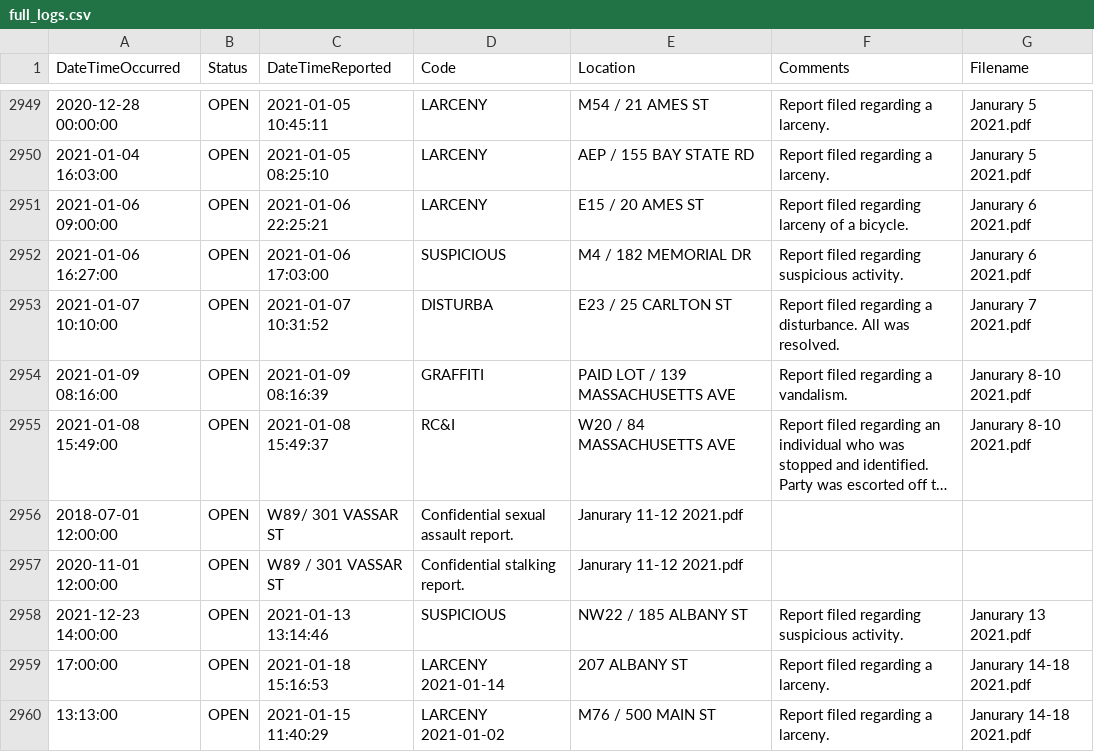
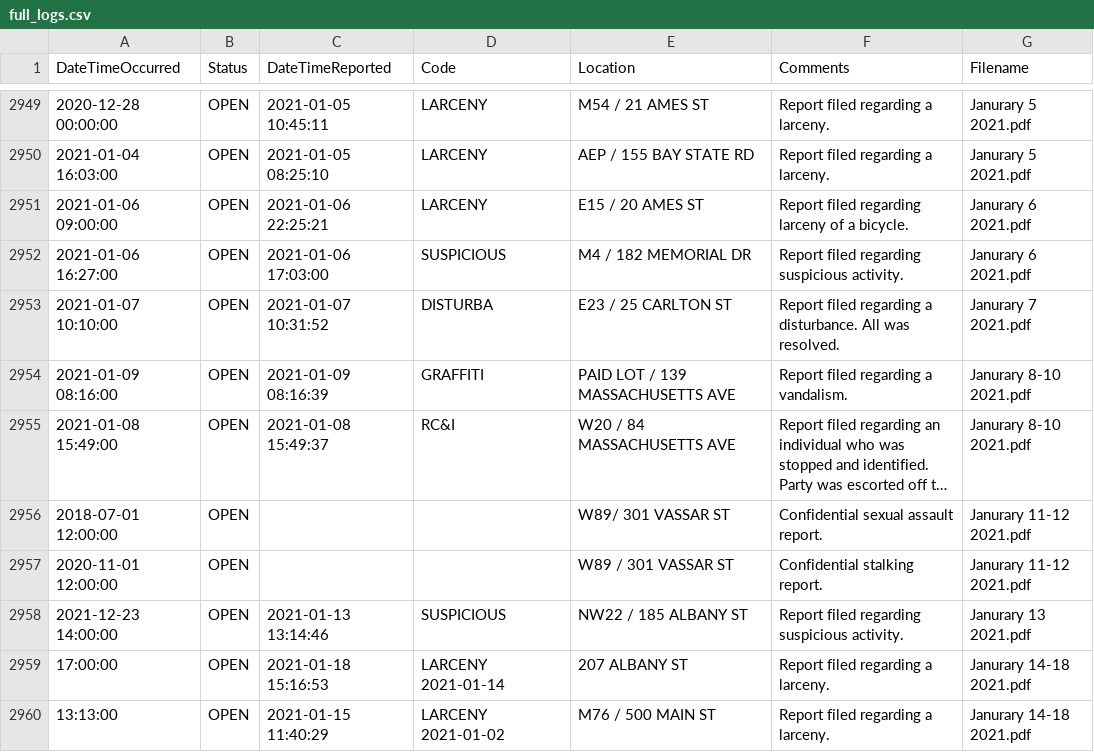
Before and after one commit to davidasilva/police-logs, a CSV file: full_logs.csv, drawn as a sheet; only a part is shown, gaps mark what is left out; long unchanged cells end in …; the diff names each change by its address in the sheet, - before the commit and + after, or states it on an @@ line.

Commit message:
fix column numbers

```diff
--- a/full_logs.csv
+++ b/full_logs.csv
-C2956 (DateTimeReported): W89/ 301 VASSAR ST
+C2956 (DateTimeReported): (empty)
-D2956 (Code): Confidential sexual assault report.
+D2956 (Code): (empty)
-E2956 (Location): Janurary 11-12 2021.pdf
+E2956 (Location): W89/ 301 VASSAR ST
-F2956 (Comments): (empty)
+F2956 (Comments): Confidential sexual assault report.
-G2956:G2957 (Filename): (empty)
+G2956:G2957 (Filename): Janurary 11-12 2021.pdf
-C2957 (DateTimeReported): W89 / 301 VASSAR ST
+C2957 (DateTimeReported): (empty)
-D2957 (Code): Confidential stalking report.
+D2957 (Code): (empty)
-E2957 (Location): Janurary 11-12 2021.pdf
+E2957 (Location): W89 / 301 VASSAR ST
-F2957 (Comments): (empty)
+F2957 (Comments): Confidential stalking report.
```
